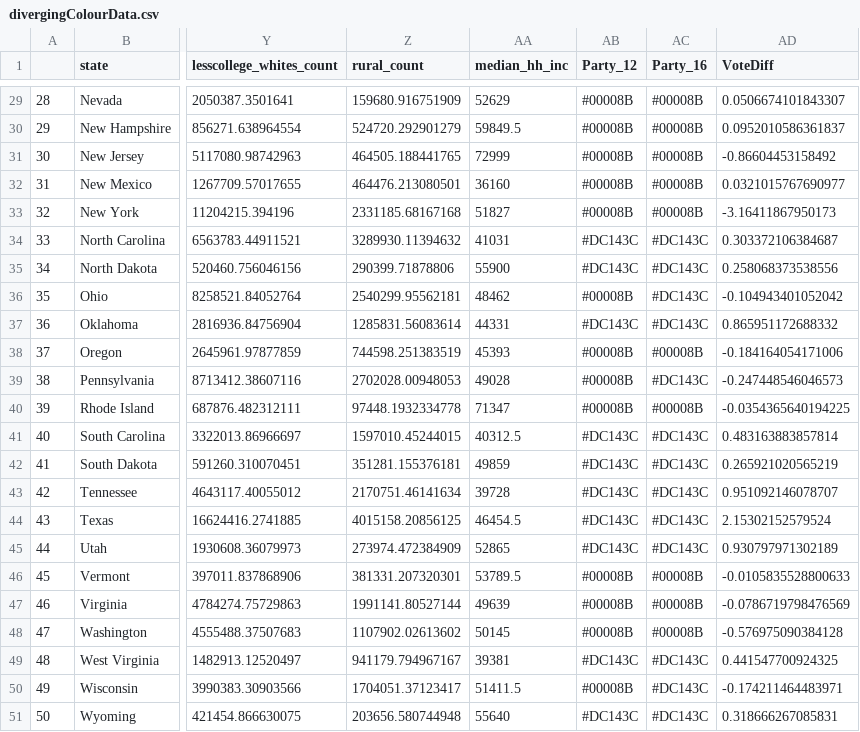
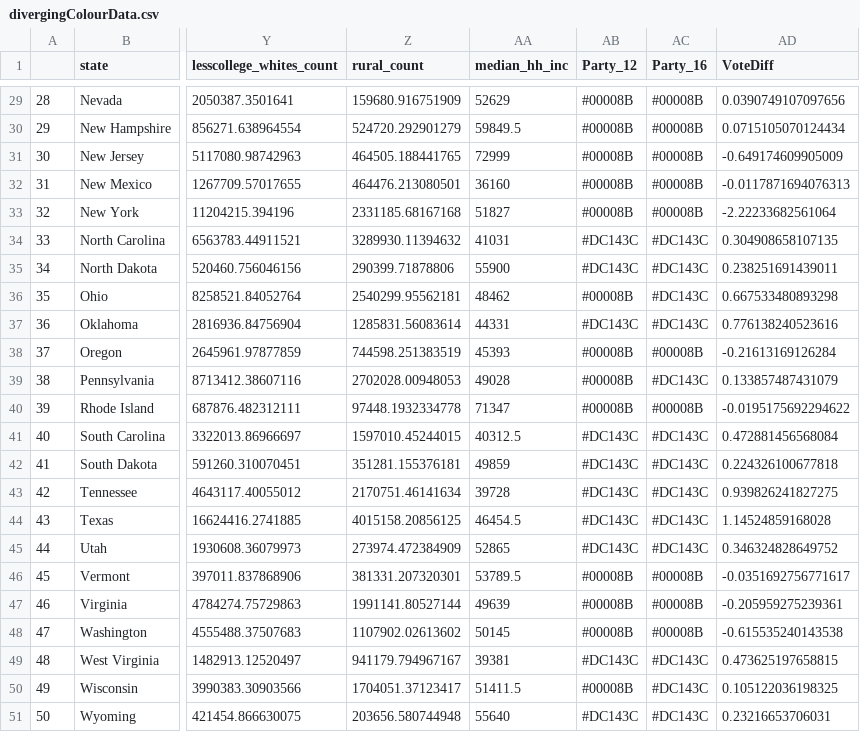
Before and after one commit to poluskg/FIT3179, a CSV file: Assignment_2/data/divergingColourData.csv, drawn as a sheet; only a part is shown, gaps mark what is left out; the diff covers the shown part only; the diff names each change by its address in the sheet, - before the commit and + after, or states it on an @@ line.

```diff
--- a/Assignment_2/data/divergingColourData.csv
+++ b/Assignment_2/data/divergingColourData.csv
-AD29 (VoteDiff): 0.0506674101843307
+AD29 (VoteDiff): 0.0390749107097656
-AD30 (VoteDiff): 0.0952010586361837
+AD30 (VoteDiff): 0.0715105070124434
-AD31 (VoteDiff): -0.86604453158492
+AD31 (VoteDiff): -0.649174609905009
-AD32 (VoteDiff): 0.0321015767690977
+AD32 (VoteDiff): -0.0117871694076313
-AD33 (VoteDiff): -3.16411867950173
+AD33 (VoteDiff): -2.22233682561064
-AD34 (VoteDiff): 0.303372106384687
+AD34 (VoteDiff): 0.304908658107135
-AD35 (VoteDiff): 0.258068373538556
+AD35 (VoteDiff): 0.238251691439011
-AD36 (VoteDiff): -0.104943401052042
+AD36 (VoteDiff): 0.667533480893298
-AD37 (VoteDiff): 0.865951172688332
+AD37 (VoteDiff): 0.776138240523616
-AD38 (VoteDiff): -0.184164054171006
+AD38 (VoteDiff): -0.21613169126284
-AD39 (VoteDiff): -0.247448546046573
+AD39 (VoteDiff): 0.133857487431079
-AD40 (VoteDiff): -0.0354365640194225
+AD40 (VoteDiff): -0.0195175692294622
-AD41 (VoteDiff): 0.483163883857814
+AD41 (VoteDiff): 0.472881456568084
-AD42 (VoteDiff): 0.265921020565219
+AD42 (VoteDiff): 0.224326100677818
-AD43 (VoteDiff): 0.951092146078707
+AD43 (VoteDiff): 0.939826241827275
-AD44 (VoteDiff): 2.15302152579524
+AD44 (VoteDiff): 1.14524859168028
-AD45 (VoteDiff): 0.930797971302189
+AD45 (VoteDiff): 0.346324828649752
-AD46 (VoteDiff): -0.0105835528800633
+AD46 (VoteDiff): -0.0351692756771617
-AD47 (VoteDiff): -0.0786719798476569
+AD47 (VoteDiff): -0.205959275239361
-AD48 (VoteDiff): -0.576975090384128
+AD48 (VoteDiff): -0.615535240143538
-AD49 (VoteDiff): 0.441547700924325
+AD49 (VoteDiff): 0.473625197658815
-AD50 (VoteDiff): -0.174211464483971
+AD50 (VoteDiff): 0.105122036198325
-AD51 (VoteDiff): 0.318666267085831
+AD51 (VoteDiff): 0.23216653706031
```
Also changed, not shown: 27 edited cells elsewhere in this file.
